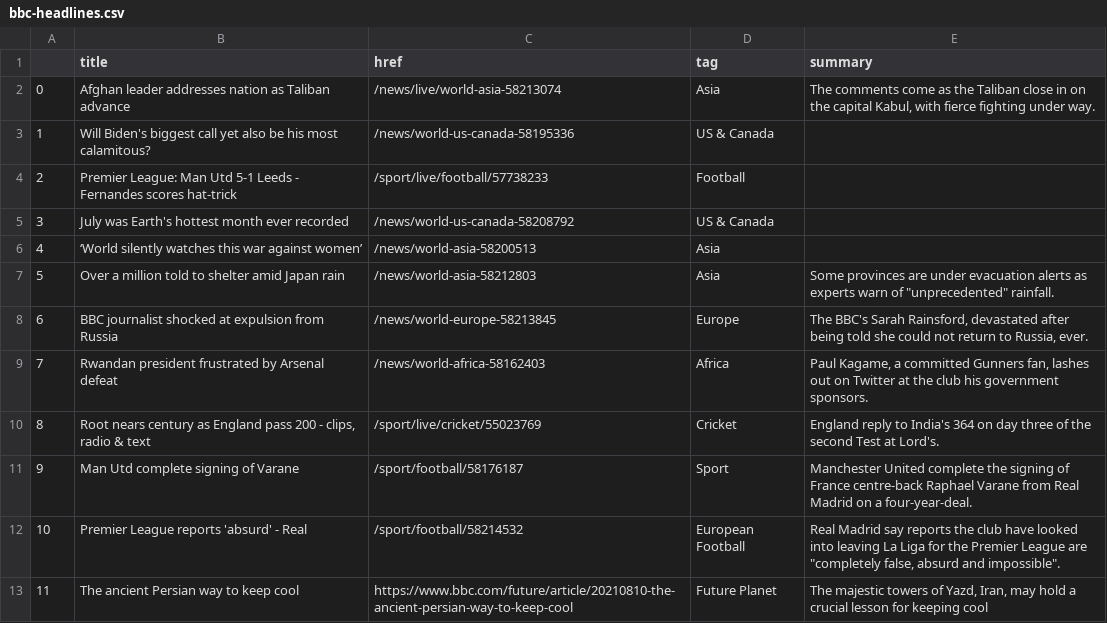
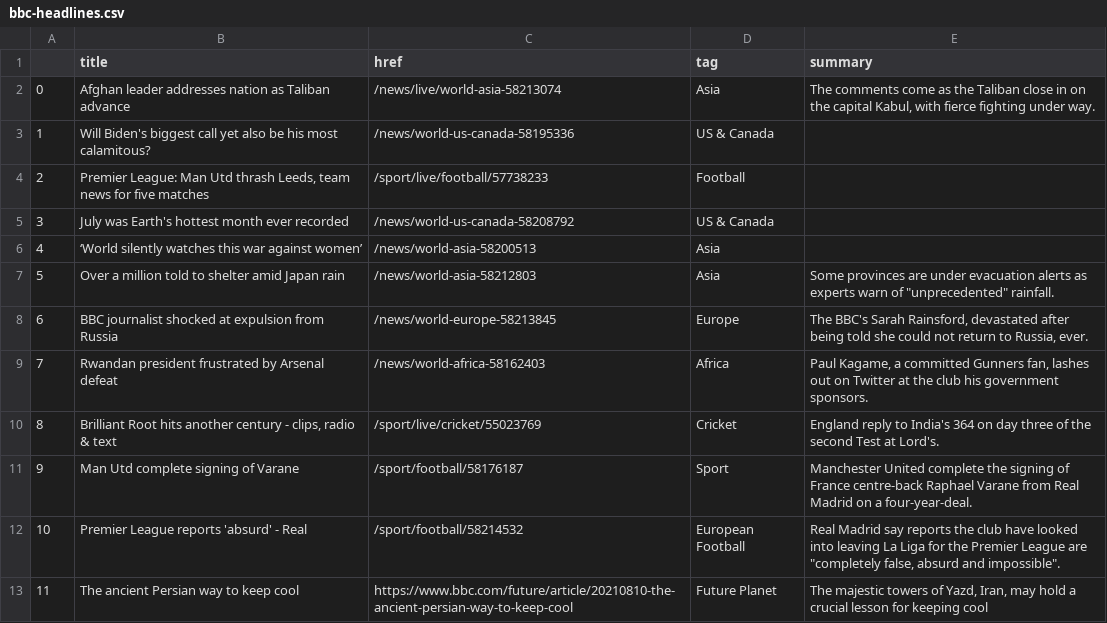
Before and after one commit to jbolster252/scraper.py, a CSV file: bbc-headlines.csv, drawn as a sheet; only a part is shown.

```diff
--- a/bbc-headlines.csv
+++ b/bbc-headlines.csv
@@ -3,3 +3,3 @@
 1,Will Biden's biggest call yet also be his most calamitous?,/news/world-us-canada-58195336,US & Canada,
-2,Premier League: Man Utd 5-1 Leeds - Fernandes scores hat-trick,/sport/live/football/57738233,Football,
+2,"Premier League: Man Utd thrash Leeds, team news for five matches",/sport/live/football/57738233,Football,
 3,July was Earth's hottest month ever recorded,/news/world-us-canada-58208792,US & Canada,
@@ -9,3 +9,3 @@
 7,Rwandan president frustrated by Arsenal defeat,/news/world-africa-58162403,Africa,"Paul Kagame, a committed Gunners fan, lashes out on Twitter at the club his government sponsors."
-8,"Root nears century as England pass 200 - clips, radio & text",/sport/live/cricket/55023769,Cricket,England reply to India's 364 on day three of the second Test at Lord's.
+8,"Brilliant Root hits another century - clips, radio & text",/sport/live/cricket/55023769,Cricket,England reply to India's 364 on day three of the second Test at Lord's.
 9,Man Utd complete signing of Varane,/sport/football/58176187,Sport,Manchester United complete the signing of France centre-back Raphael Varane from Real Madrid on a four-year-deal.
```
